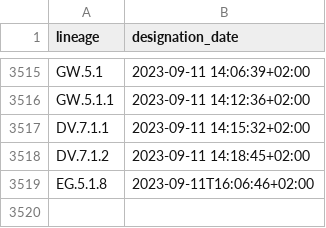
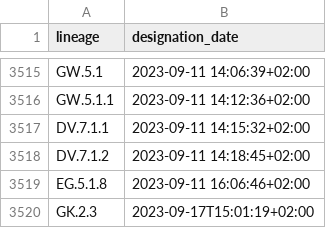
Before and after one commit to ciscorucinski/pango-designation-dates, a CSV file: data/lineage_designation_date.csv, drawn as a sheet; only a part is shown, gaps mark what is left out.

```diff
--- a/data/lineage_designation_date.csv
+++ b/data/lineage_designation_date.csv
@@ -3518,2 +3518,3 @@ DV.7.1.1,2023-09-11 14:15:32+02:00
 DV.7.1.2,2023-09-11 14:18:45+02:00
-EG.5.1.8,2023-09-11T16:06:46+02:00
+EG.5.1.8,2023-09-11 16:06:46+02:00
+GK.2.3,2023-09-17T15:01:19+02:00
```
Also changed, not shown: 1 other file.
